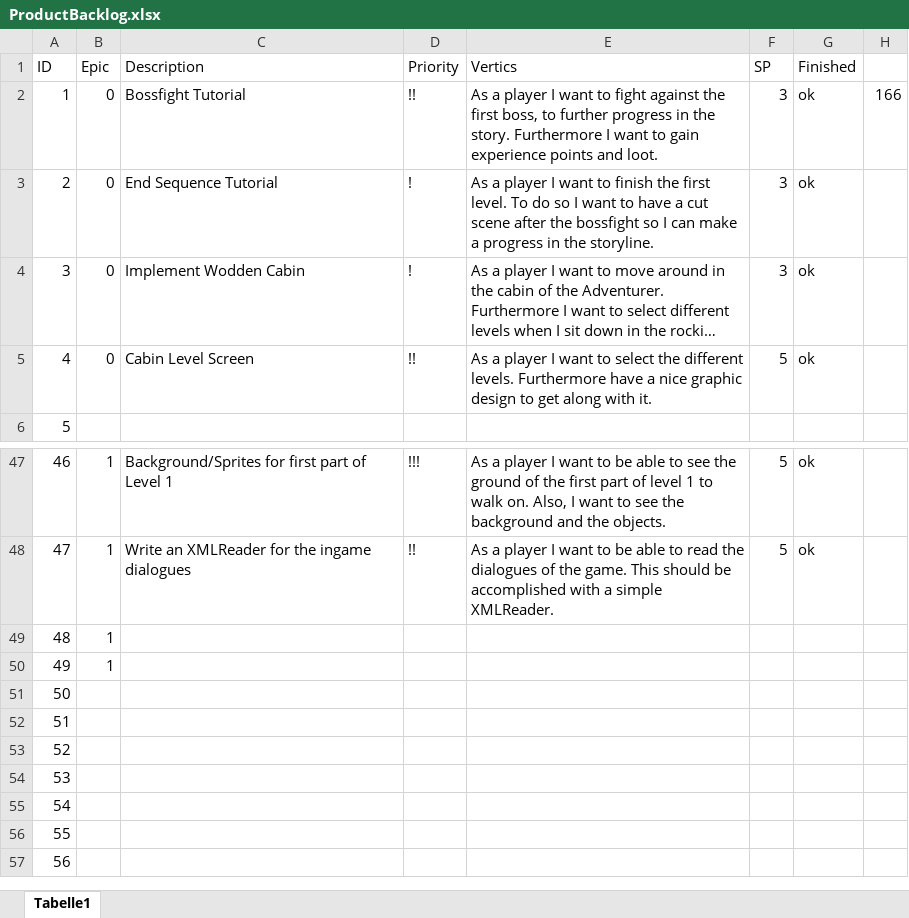
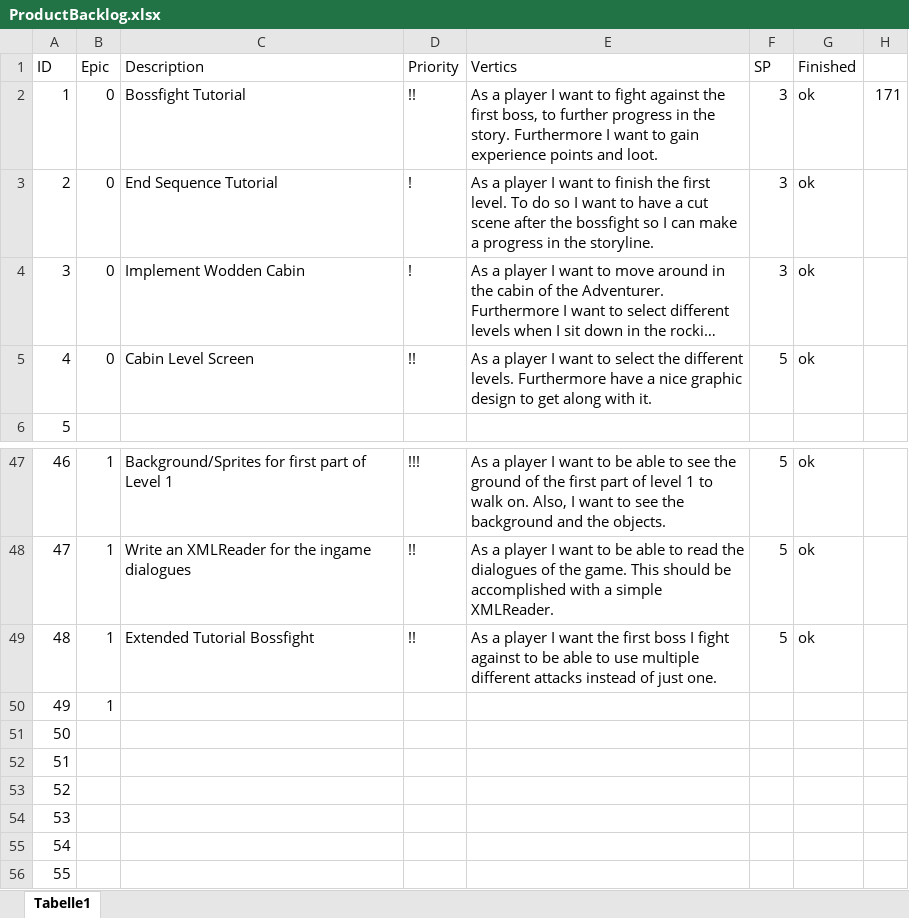
Before and after one commit to bertibertig/The-Adventures-of-an-Adventurer, an Excel workbook: 01_ProjectPlanning/ProductBacklog.xlsx, sheet Tabelle1, drawn as a sheet; only a part is shown, gaps mark what is left out; the shorter side is filled out with more unchanged rows; long unchanged cells end in …; values as stored, in another font and other column widths than the file's, no borders; table styles not drawn; the diff names each change by its address in the sheet, - before the commit and + after, or states it on an @@ line.

```diff
--- a/01_ProjectPlanning/ProductBacklog.xlsx (sheet Tabelle1)
+++ b/01_ProjectPlanning/ProductBacklog.xlsx (sheet Tabelle1)
-H2: 166
+H2: 171
-C49 (Description): (empty)
+C49 (Description): Extended Tutorial Bossfight
-D49 (Priority): (empty)
+D49 (Priority): !!
-E49 (Vertics): (empty)
+E49 (Vertics): As a player I want the first boss I fight against to be able to use multiple different attacks instead of just one.
-F49 (SP): (empty)
+F49 (SP): 5
-G49 (Finished): (empty)
+G49 (Finished): ok
```
Also changed, not shown: 01_ProjectPlanning/Guppen-Planung.xlsx, 01_ProjectPlanning/ProductBurndown.xlsx.
